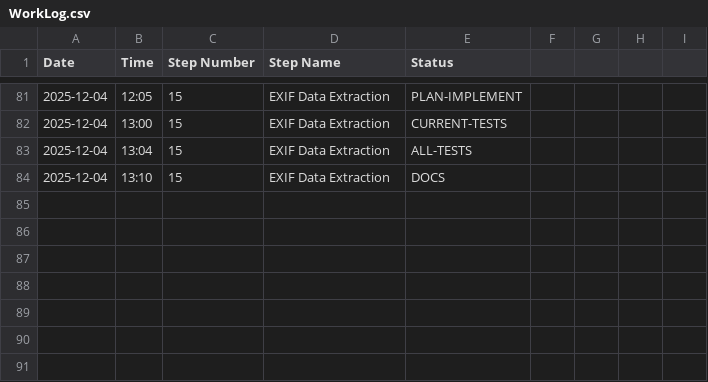
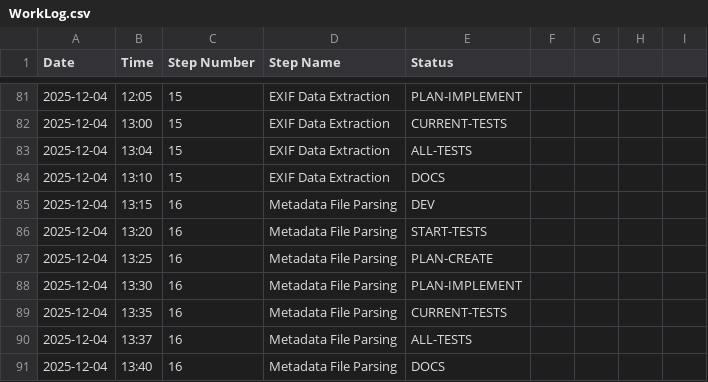
Before and after one commit to davesnyd/PhotoSort-V1, a CSV file: docs/WorkLog.csv, drawn as a sheet; only a part is shown, gaps mark what is left out; the diff names each change by its address in the sheet, - before the commit and + after, or states it on an @@ line.

```diff
--- a/docs/WorkLog.csv
+++ b/docs/WorkLog.csv
+row 85: 2025-12-04 | 13:15 | 16 | Metadata File Parsing | DEV
+row 86: 2025-12-04 | 13:20 | 16 | Metadata File Parsing | START-TESTS
+row 87: 2025-12-04 | 13:25 | 16 | Metadata File Parsing | PLAN-CREATE
+row 88: 2025-12-04 | 13:30 | 16 | Metadata File Parsing | PLAN-IMPLEMENT
+row 89: 2025-12-04 | 13:35 | 16 | Metadata File Parsing | CURRENT-TESTS
+row 90: 2025-12-04 | 13:37 | 16 | Metadata File Parsing | ALL-TESTS
+row 91: 2025-12-04 | 13:40 | 16 | Metadata File Parsing | DOCS
```
Also changed, not shown: 3 other files.
